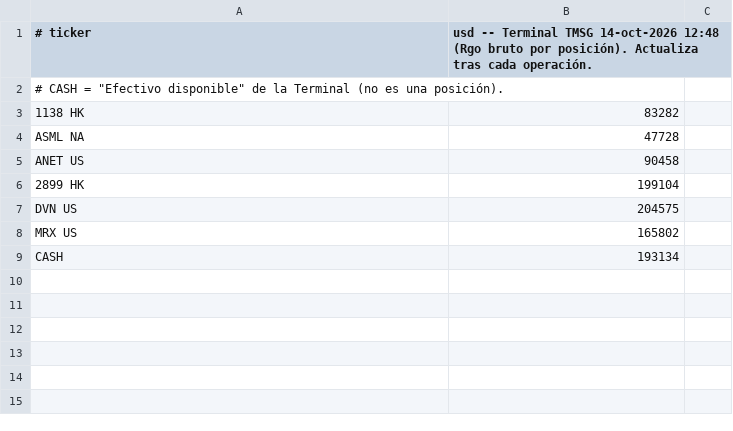
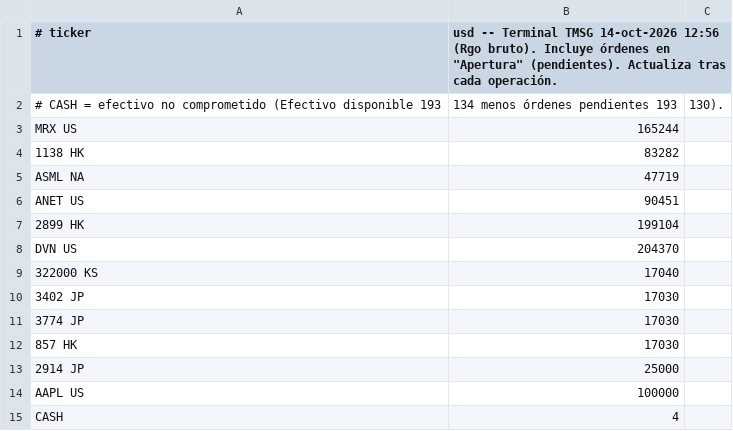
Before and after one commit to zensmid/simuklador, a CSV file: holdings.csv, drawn as a sheet.

```diff
--- a/holdings.csv
+++ b/holdings.csv
@@ -1,9 +1,15 @@
-# ticker,usd  -- Terminal TMSG 14-oct-2026 12:48 (Rgo bruto por posición). Actualiza tras cada operación.
-# CASH = "Efectivo disponible" de la Terminal (no es una posición).
+# ticker,usd  -- Terminal TMSG 14-oct-2026 12:56 (Rgo bruto). Incluye órdenes en "Apertura" (pendientes). Actualiza tras cada operación.
+# CASH = efectivo no comprometido (Efectivo disponible 193,134 menos órdenes pendientes 193,130).
+MRX US,165244
 1138 HK,83282
-ASML NA,47728
-ANET US,90458
+ASML NA,47719
+ANET US,90451
 2899 HK,199104
-DVN US,204575
-MRX US,165802
-CASH,193134
+DVN US,204370
+322000 KS,17040
+3402 JP,17030
+3774 JP,17030
+857 HK,17030
+2914 JP,25000
+AAPL US,100000
+CASH,4
```
